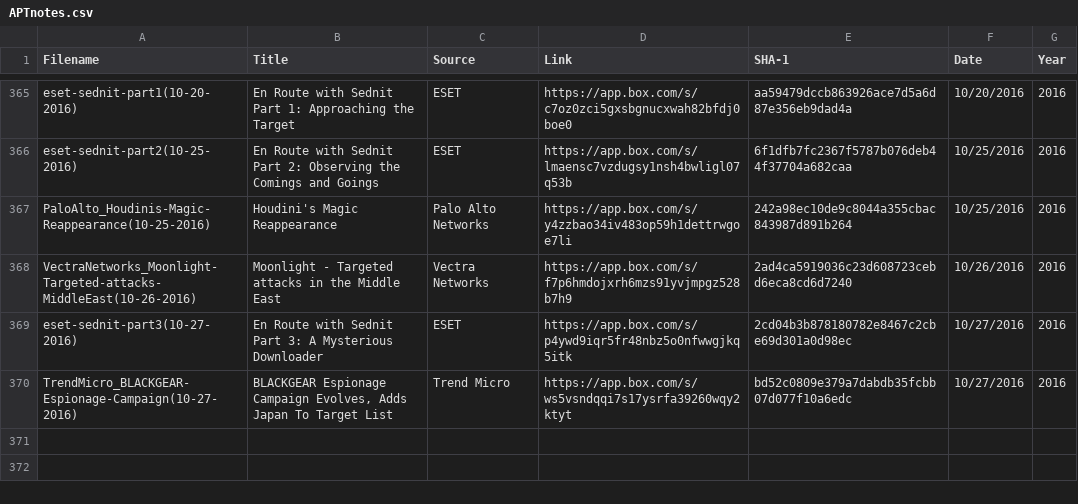
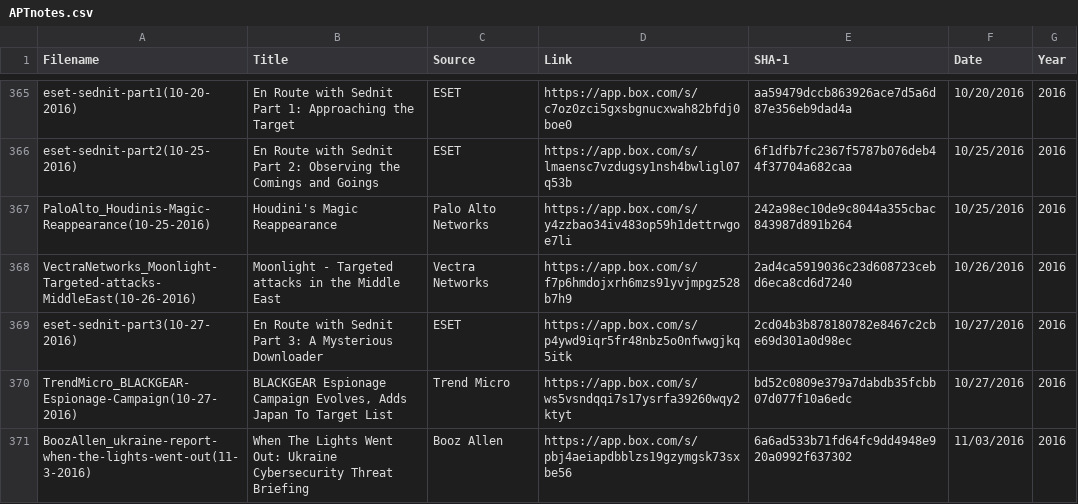
Before and after one commit to aptnotes/data, a CSV file: APTnotes.csv, drawn as a sheet; only a part is shown, gaps mark what is left out; the diff names each change by its address in the sheet, - before the commit and + after, or states it on an @@ line.

Commit message:
Add Booz Allen's report on Ukrainian CI attacks
Fixes #62

```diff
--- a/APTnotes.csv
+++ b/APTnotes.csv
+row 371: BoozAllen_ukraine-report-when-the-lights-went-out(11-3-2016) | When The Lights Went Out: Ukraine Cybersecurity Threat Briefing | Booz Allen | https://app.box.com/s/pbj4aeiapdbblzs19gzymgsk73sxbe56 | 6a6ad533b71fd64fc9dd4948e920a0992f637302 | 11/03/2016 | 2016
```
Also changed, not shown: 1 other file.
